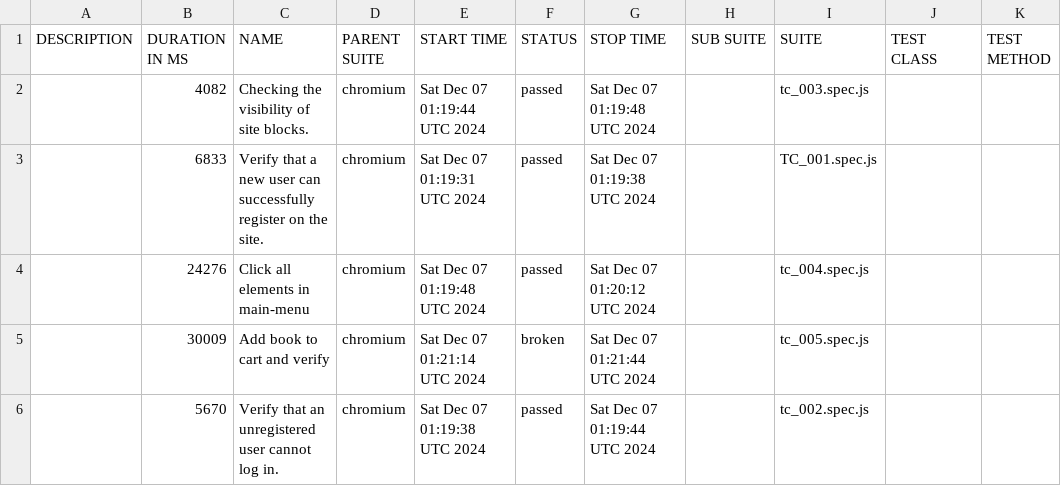
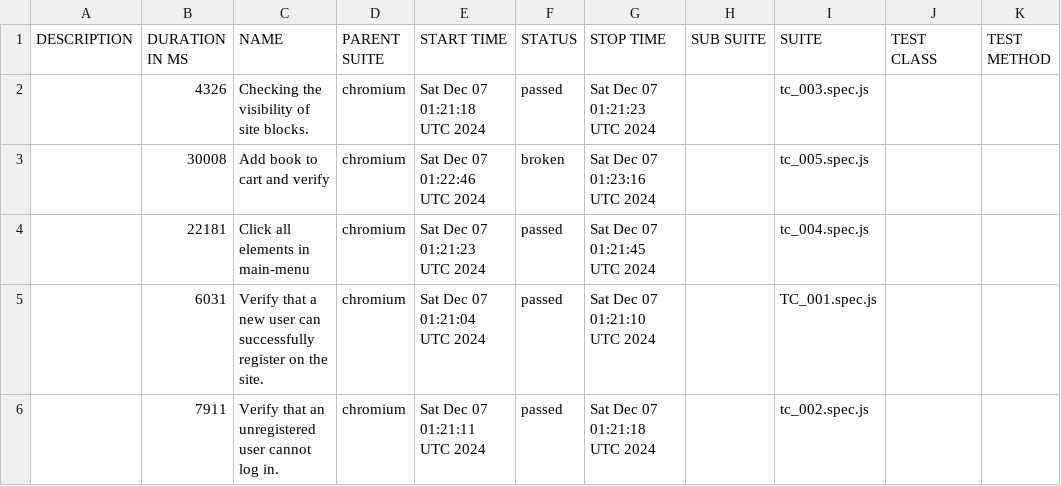
Before and after one commit to gadiim/01.10.24_playwright_test_project, a CSV file: data/suites.csv, drawn as a sheet.

Commit message:
Deploying to report from @ gadiim/01.10.24_playwright_test_project@6f4c414113bc48426eedfb08937974199efa5391 🚀

```diff
--- a/data/suites.csv
+++ b/data/suites.csv
@@ -1,6 +1,6 @@
 "DESCRIPTION","DURATION IN MS","NAME","PARENT SUITE","START TIME","STATUS","STOP TIME","SUB SUITE","SUITE","TEST CLASS","TEST METHOD"
-"","4082","Checking the visibility of site blocks.","chromium","Sat Dec 07 01:19:44 UTC 2024","passed","Sat Dec 07 01:19:48 UTC 2024","","tc_003.spec.js","",""
-"","6833","Verify that a new user can successfully register on the site.","chromium","Sat Dec 07 01:19:31 UTC 2024","passed","Sat Dec 07 01:19:38 UTC 2024","","TC_001.spec.js","",""
-"","24276","Click all elements in main-menu","chromium","Sat Dec 07 01:19:48 UTC 2024","passed","Sat Dec 07 01:20:12 UTC 2024","","tc_004.spec.js","",""
-"","30009","Add book to cart and verify","chromium","Sat Dec 07 01:21:14 UTC 2024","broken","Sat Dec 07 01:21:44 UTC 2024","","tc_005.spec.js","",""
-"","5670","Verify that an unregistered user cannot log in.","chromium","Sat Dec 07 01:19:38 UTC 2024","passed","Sat Dec 07 01:19:44 UTC 2024","","tc_002.spec.js","",""
+"","4326","Checking the visibility of site blocks.","chromium","Sat Dec 07 01:21:18 UTC 2024","passed","Sat Dec 07 01:21:23 UTC 2024","","tc_003.spec.js","",""
+"","30008","Add book to cart and verify","chromium","Sat Dec 07 01:22:46 UTC 2024","broken","Sat Dec 07 01:23:16 UTC 2024","","tc_005.spec.js","",""
+"","22181","Click all elements in main-menu","chromium","Sat Dec 07 01:21:23 UTC 2024","passed","Sat Dec 07 01:21:45 UTC 2024","","tc_004.spec.js","",""
+"","6031","Verify that a new user can successfully register on the site.","chromium","Sat Dec 07 01:21:04 UTC 2024","passed","Sat Dec 07 01:21:10 UTC 2024","","TC_001.spec.js","",""
+"","7911","Verify that an unregistered user cannot log in.","chromium","Sat Dec 07 01:21:11 UTC 2024","passed","Sat Dec 07 01:21:18 UTC 2024","","tc_002.spec.js","",""
```
Also changed, not shown: 31 other files.
